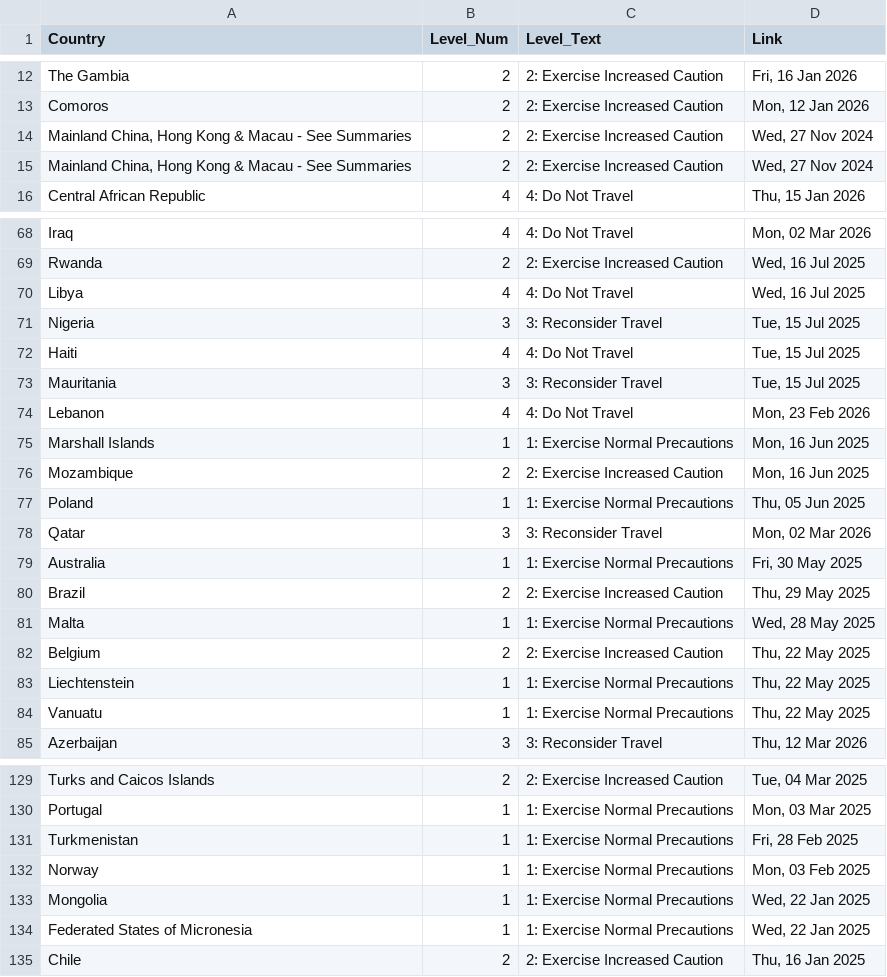
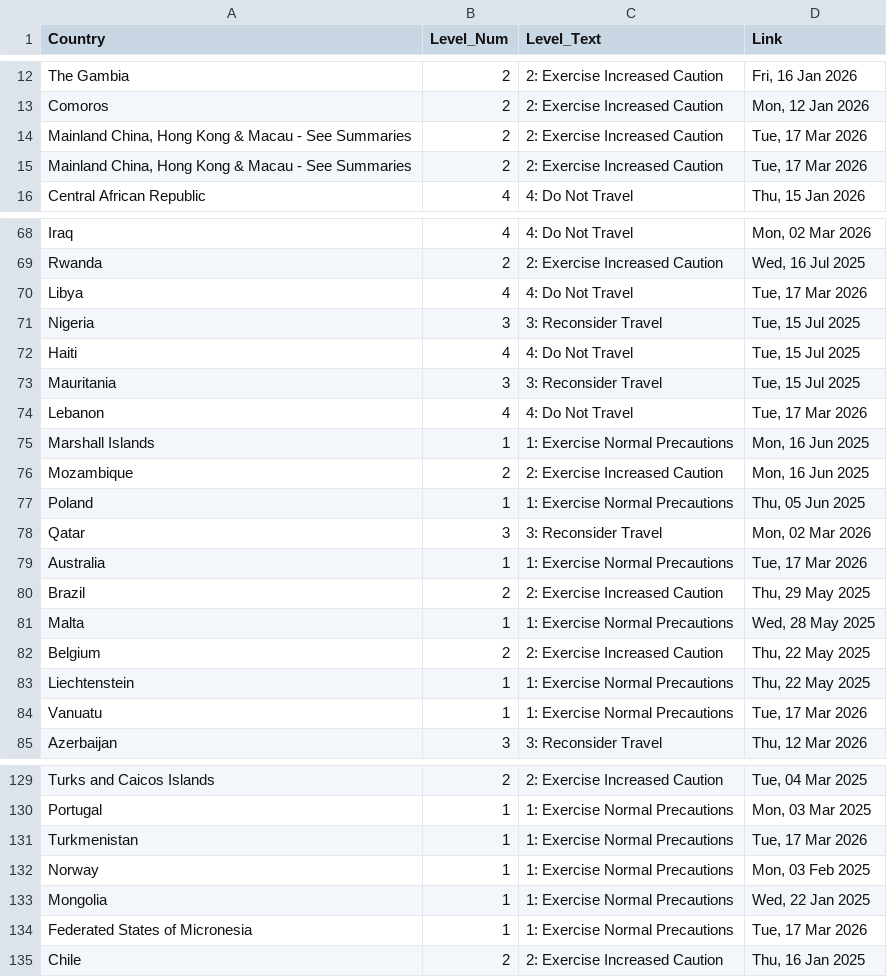
Before and after one commit to hyselee09-stack/ai-consul-bot, a CSV file: travel_status_memory.csv, drawn as a sheet; only a part is shown, gaps mark what is left out; the diff covers the shown part only.

```diff
--- a/travel_status_memory.csv
+++ b/travel_status_memory.csv
@@ -13,4 +13,4 @@ The Gambia,2,2: Exercise Increased Caution,"Fri, 16 Jan 2026"
 Comoros,2,2: Exercise Increased Caution,"Mon, 12 Jan 2026"
-"Mainland China, Hong Kong & Macau - See Summaries",2,2: Exercise Increased Caution,"Wed, 27 Nov 2024"
-"Mainland China, Hong Kong & Macau - See Summaries",2,2: Exercise Increased Caution,"Wed, 27 Nov 2024"
+"Mainland China, Hong Kong & Macau - See Summaries",2,2: Exercise Increased Caution,"Tue, 17 Mar 2026"
+"Mainland China, Hong Kong & Macau - See Summaries",2,2: Exercise Increased Caution,"Tue, 17 Mar 2026"
 Central African Republic,4,4: Do Not Travel,"Thu, 15 Jan 2026"
@@ -69,3 +69,3 @@ Iraq,4,4: Do Not Travel,"Mon, 02 Mar 2026"
 Rwanda,2,2: Exercise Increased Caution,"Wed, 16 Jul 2025"
-Libya,4,4: Do Not Travel,"Wed, 16 Jul 2025"
+Libya,4,4: Do Not Travel,"Tue, 17 Mar 2026"
 Nigeria,3,3: Reconsider Travel,"Tue, 15 Jul 2025"
@@ -73,3 +73,3 @@ Haiti,4,4: Do Not Travel,"Tue, 15 Jul 2025"
 Mauritania,3,3: Reconsider Travel,"Tue, 15 Jul 2025"
-Lebanon,4,4: Do Not Travel,"Mon, 23 Feb 2026"
+Lebanon,4,4: Do Not Travel,"Tue, 17 Mar 2026"
 Marshall Islands,1,1: Exercise Normal Precautions,"Mon, 16 Jun 2025"
@@ -78,3 +78,3 @@ Poland,1,1: Exercise Normal Precautions,"Thu, 05 Jun 2025"
 Qatar,3,3: Reconsider Travel,"Mon, 02 Mar 2026"
-Australia,1,1: Exercise Normal Precautions,"Fri, 30 May 2025"
+Australia,1,1: Exercise Normal Precautions,"Tue, 17 Mar 2026"
 Brazil,2,2: Exercise Increased Caution,"Thu, 29 May 2025"
@@ -83,3 +83,3 @@ Belgium,2,2: Exercise Increased Caution,"Thu, 22 May 2025"
 Liechtenstein,1,1: Exercise Normal Precautions,"Thu, 22 May 2025"
-Vanuatu,1,1: Exercise Normal Precautions,"Thu, 22 May 2025"
+Vanuatu,1,1: Exercise Normal Precautions,"Tue, 17 Mar 2026"
 Azerbaijan,3,3: Reconsider Travel,"Thu, 12 Mar 2026"
@@ -130,6 +130,6 @@ Turks and Caicos Islands,2,2: Exercise Increased Caution,"Tue, 04 Mar 2025"
 Portugal,1,1: Exercise Normal Precautions,"Mon, 03 Mar 2025"
-Turkmenistan,1,1: Exercise Normal Precautions,"Fri, 28 Feb 2025"
+Turkmenistan,1,1: Exercise Normal Precautions,"Tue, 17 Mar 2026"
 Norway,1,1: Exercise Normal Precautions,"Mon, 03 Feb 2025"
 Mongolia,1,1: Exercise Normal Precautions,"Wed, 22 Jan 2025"
-Federated States of Micronesia,1,1: Exercise Normal Precautions,"Wed, 22 Jan 2025"
+Federated States of Micronesia,1,1: Exercise Normal Precautions,"Tue, 17 Mar 2026"
 Chile,2,2: Exercise Increased Caution,"Thu, 16 Jan 2025"
```
Also changed, not shown: 21 edited cells elsewhere in this file.
